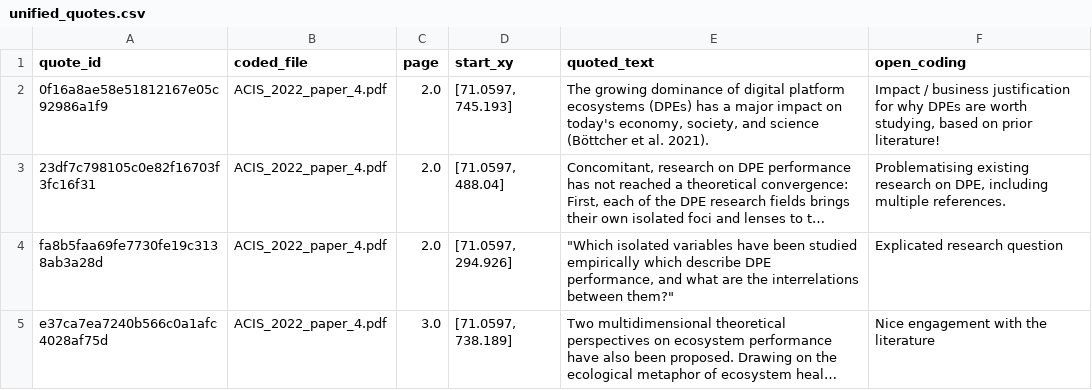
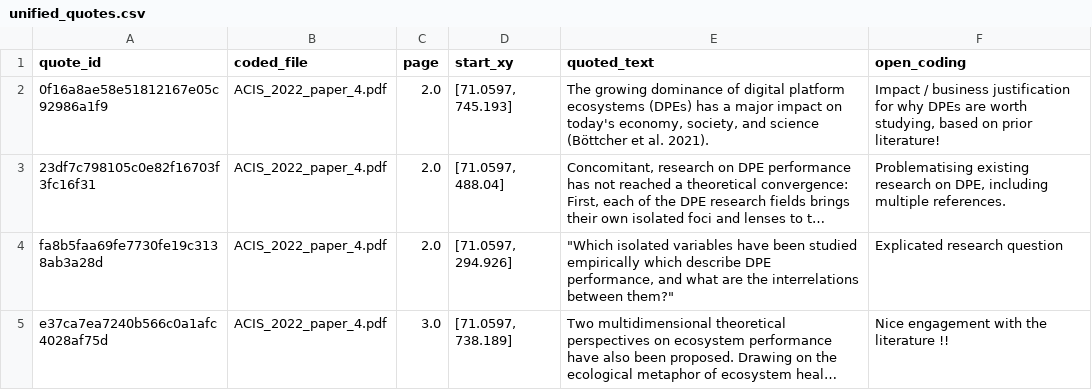
Before and after one commit to blairw/acis2022demo-codebase, a CSV file: outputs/01-extracted-quotes/unified_quotes.csv, drawn as a sheet; long unchanged cells end in …; the diff names each change by its address in the sheet, - before the commit and + after, or states it on an @@ line.

```diff
--- a/outputs/01-extracted-quotes/unified_quotes.csv
+++ b/outputs/01-extracted-quotes/unified_quotes.csv
-F5 (open_coding): Nice engagement with the literature
+F5 (open_coding): Nice engagement with the literature !!
```
Also changed, not shown: outputs/02-coding/df_quotes.csv, 1 other file.
